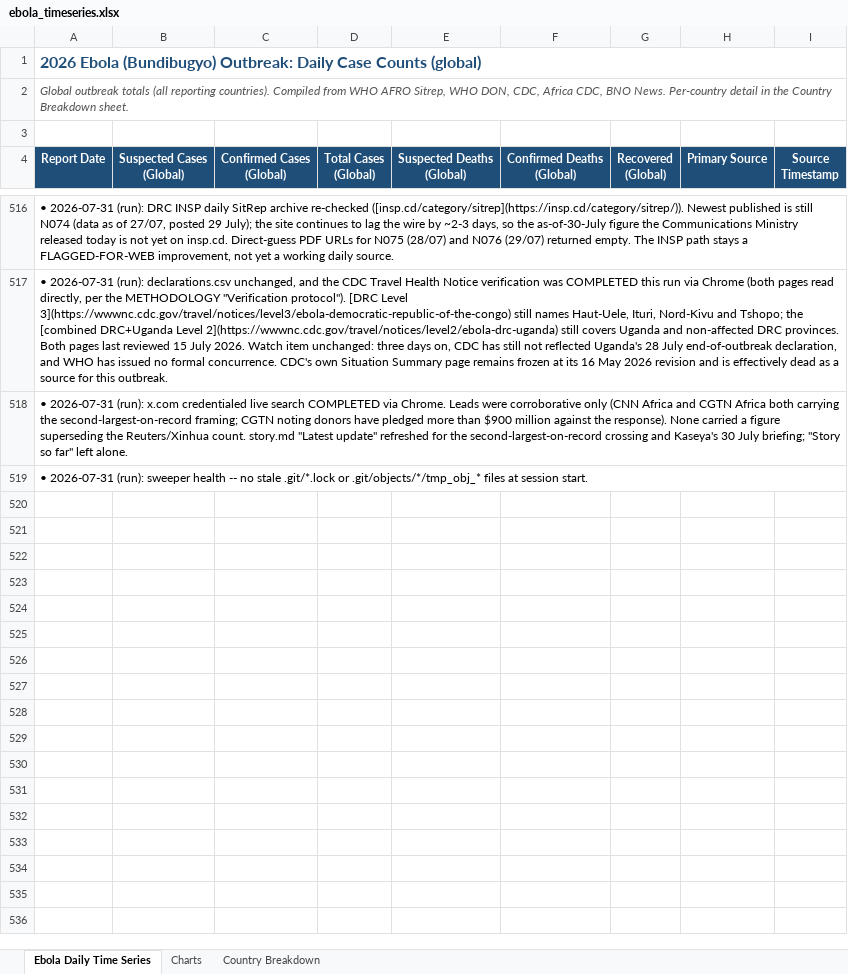
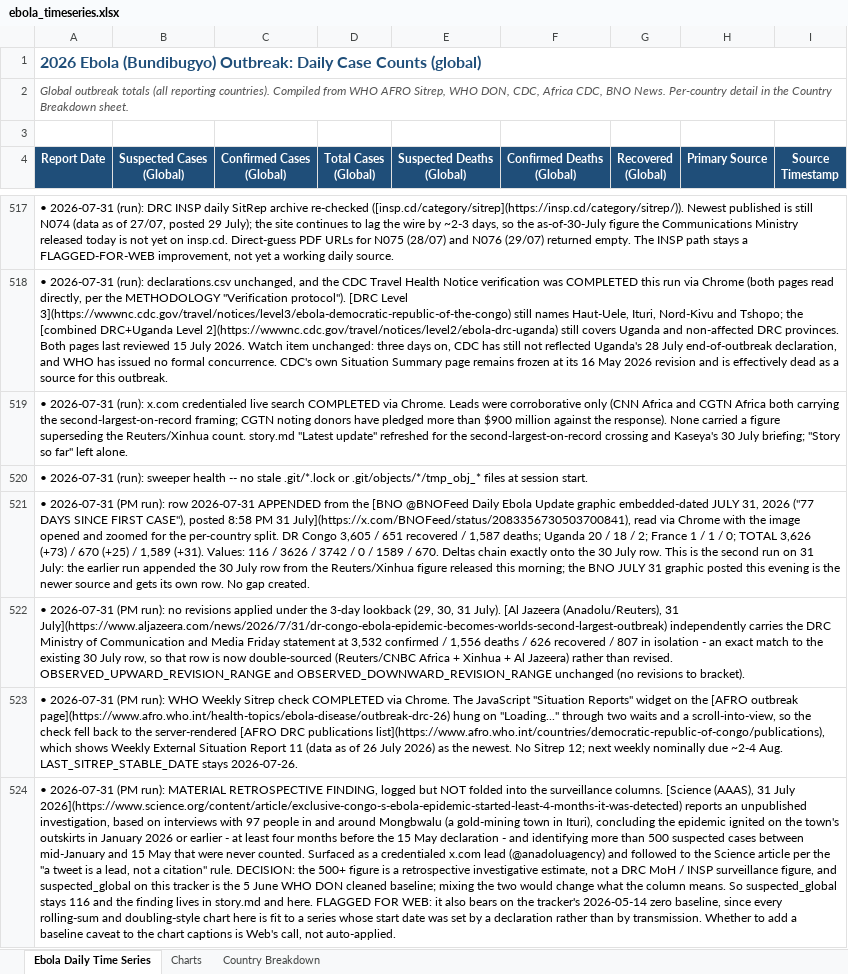
Before and after one commit to webbegole/ebola-bundibugyo-tracker-2026, an Excel workbook: outputs/ebola_timeseries.xlsx, sheet Ebola Daily Time Series, drawn as a sheet; only a part is shown, gaps mark what is left out; values as stored, in another font and other column widths than the file's, no borders; the diff covers the shown part only; the diff names each change by its address in the sheet, - before the commit and + after, or states it on an @@ line.

Commit message:
Daily update 2026-07-31: BNO JULY 31 graphic, global 3,626 confirmed / 1,589 deaths / 670 recovered

```diff
--- a/outputs/ebola_timeseries.xlsx (sheet Ebola Daily Time Series)
+++ b/outputs/ebola_timeseries.xlsx (sheet Ebola Daily Time Series)
+row 521: • 2026-07-31 (PM run): row 2026-07-31 APPENDED from the [BNO @BNOFeed Daily Ebola Update graphic embedded-dated JULY 31, 2026 ("77 DAYS SINCE FIRST CASE"), posted 8:58 PM 31 July](https://x.com/BNOFeed/status/2083356730503700841), read via Chrome with the image opened and zoomed for the per-country split. DR Congo 3,605 / 651 recovered / 1,587 deaths; Uganda 20 / 18 / 2; France 1 / 1 / 0; TOTAL 3,626 (+73) / 670 (+25) / 1,589 (+31). Values: 116 / 3626 / 3742 / 0 / 1589 / 670. Deltas chain exactly onto the 30 July row. This is the second run on 31 July: the earlier run appended the 30 July row from the Reuters/Xinhua figure released this morning; the BNO JULY 31 graphic posted this evening is the newer source and gets its own row. No gap created.
+row 522: • 2026-07-31 (PM run): no revisions applied under the 3-day lookback (29, 30, 31 July). [Al Jazeera (Anadolu/Reuters), 31 July](https://www.aljazeera.com/news/2026/7/31/dr-congo-ebola-epidemic-becomes-worlds-second-largest-outbreak) independently carries the DRC Ministry of Communication and Media Friday statement at 3,532 confirmed / 1,556 deaths / 626 recovered / 807 in isolation - an exact match to the existing 30 July row, so that row is now double-sourced (Reuters/CNBC Africa + Xinhua + Al Jazeera) rather than revised. OBSERVED_UPWARD_REVISION_RANGE and OBSERVED_DOWNWARD_REVISION_RANGE unchanged (no revisions to bracket).
+row 523: • 2026-07-31 (PM run): WHO Weekly Sitrep check COMPLETED via Chrome. The JavaScript "Situation Reports" widget on the [AFRO outbreak page](https://www.afro.who.int/health-topics/ebola-disease/outbreak-drc-26) hung on "Loading..." through two waits and a scroll-into-view, so the check fell back to the server-rendered [AFRO DRC publications list](https://www.afro.who.int/countries/democratic-republic-of-congo/publications), which shows Weekly External Situation Report 11 (data as of 26 July 2026) as the newest. No Sitrep 12; next weekly nominally due ~2-4 Aug. LAST_SITREP_STABLE_DATE stays 2026-07-26.
+row 524: • 2026-07-31 (PM run): MATERIAL RETROSPECTIVE FINDING, logged but NOT folded into the surveillance columns. [Science (AAAS), 31 July 2026](https://www.science.org/content/article/exclusive-congo-s-ebola-epidemic-started-least-4-months-it-was-detected) reports an unpublished investigation, based on interviews with 97 people in and around Mongbwalu (a gold-mining town in Ituri), concluding the epidemic ignited on the town's outskirts in January 2026 or earlier - at least four months before the 15 May declaration - and identifying more than 500 suspected cases between mid-January and 15 May that were never counted. Surfaced as a credentialed x.com lead (@anadoluagency) and followed to the Science article per the "a tweet is a lead, not a citation" rule. DECISION: the 500+ figure is a retrospective investigative estimate, not a DRC MoH / INSP surveillance figure, and suspected_global on this tracker is the 5 June WHO DON cleaned baseline; mixing the two would change what the column means. So suspected_global stays 116 and the finding lives in story.md and here. FLAGGED FOR WEB: it also bears on the tracker's 2026-05-14 zero baseline, since every rolling-sum and doubling-style chart here is fit to a series whose start date was set by a declaration rather than by transmission. Whether to add a baseline caveat to the chart captions is Web's call, not auto-applied.
```
Also changed, not shown: 4 added rows elsewhere in this sheet, sheet Country Breakdown, sheet Charts, 8 other files.
